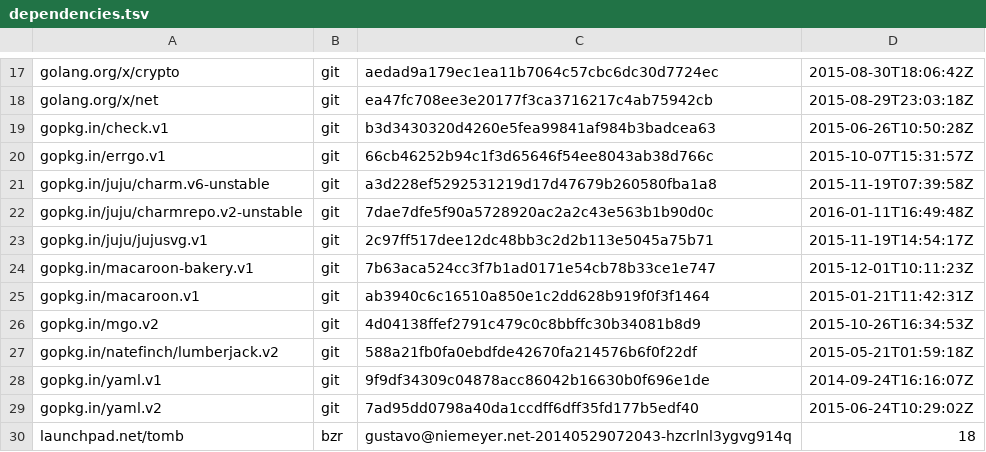
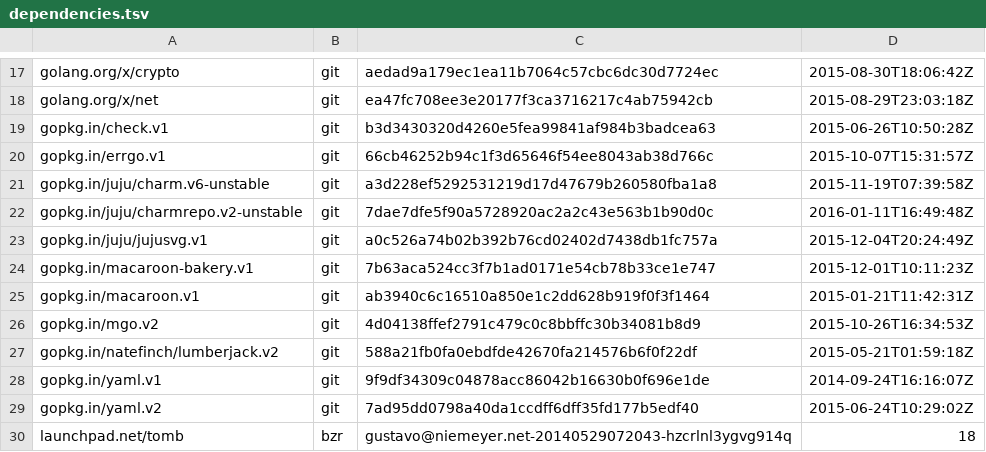
Before and after one commit to natefinch/npf, a TSV file: dependencies.tsv, drawn as a sheet; only a part is shown, gaps mark what is left out.

Commit message:
Update jujusvg dep

```diff
--- a/dependencies.tsv
+++ b/dependencies.tsv
@@ -22,3 +22,3 @@ gopkg.in/juju/charm.v6-unstable	git	a3d228ef5292531219d17d47679b260580fba1a8	201
 gopkg.in/juju/charmrepo.v2-unstable	git	7dae7dfe5f90a5728920ac2a2c43e563b1b90d0c	2016-01-11T16:49:48Z
-gopkg.in/juju/jujusvg.v1	git	2c97ff517dee12dc48bb3c2d2b113e5045a75b71	2015-11-19T14:54:17Z
+gopkg.in/juju/jujusvg.v1	git	a0c526a74b02b392b76cd02402d7438db1fc757a	2015-12-04T20:24:49Z
 gopkg.in/macaroon-bakery.v1	git	7b63aca524cc3f7b1ad0171e54cb78b33ce1e747	2015-12-01T10:11:23Z
```
